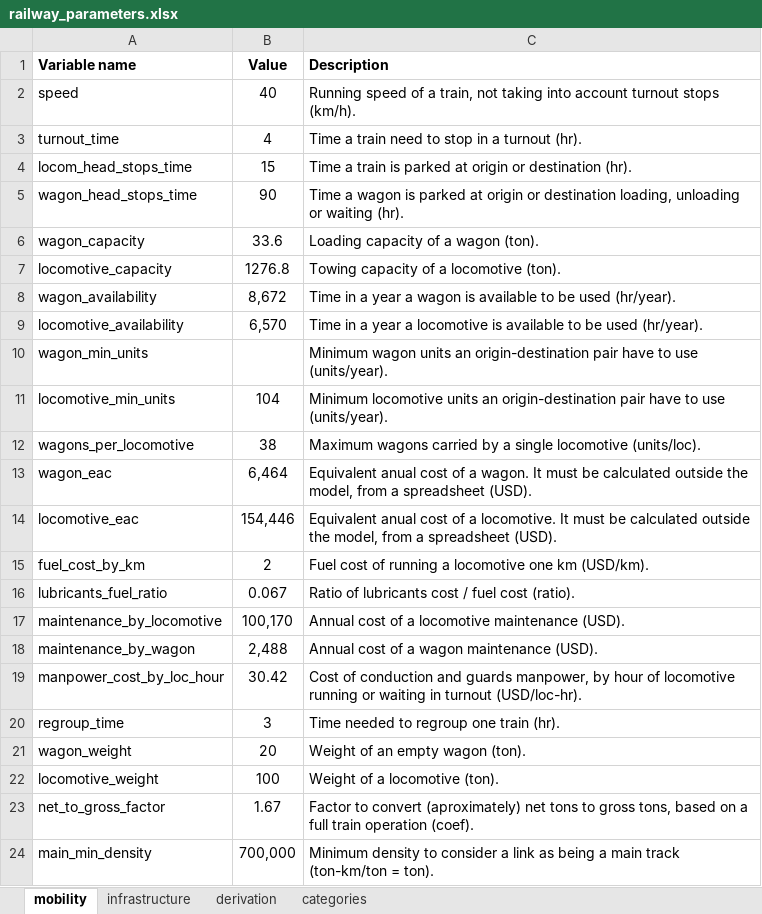
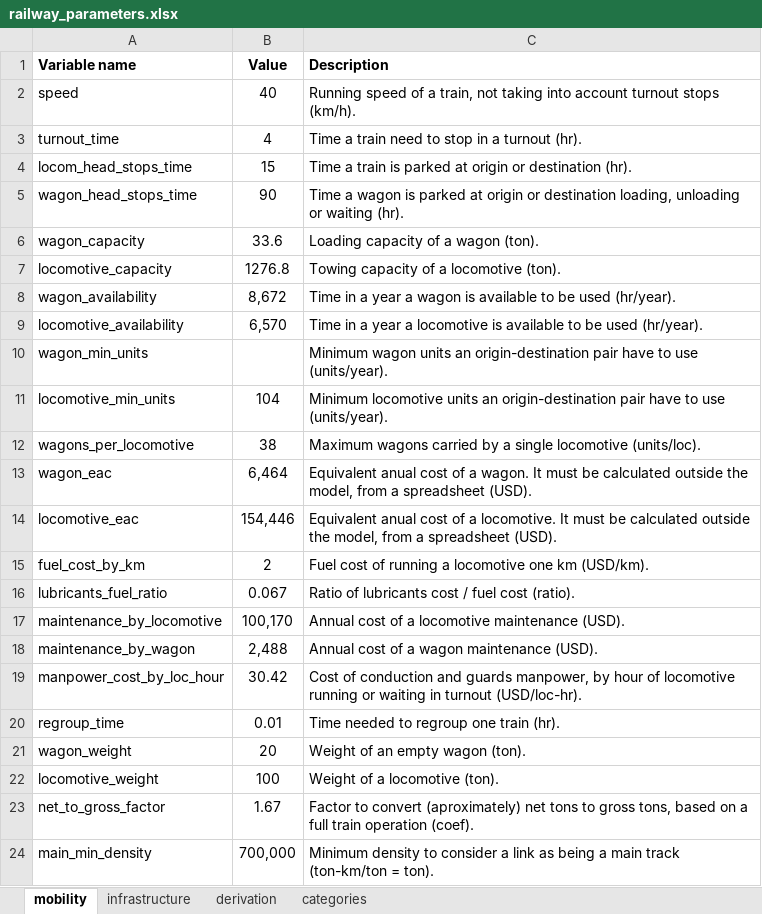
Before and after one commit to abenassi/freight-transport-network, an Excel workbook: data/railway_parameters.xlsx, sheet mobility, drawn as a sheet; values as stored, in another font and other column widths than the file's, no borders; the diff names each change by its address in the sheet, - before the commit and + after, or states it on an @@ line.

```diff
--- a/data/railway_parameters.xlsx (sheet mobility)
+++ b/data/railway_parameters.xlsx (sheet mobility)
-B20 (Value): 3
+B20 (Value): 0.01
```
Also changed, not shown: reports/roadway_results_report.xlsx, 9 other files.
